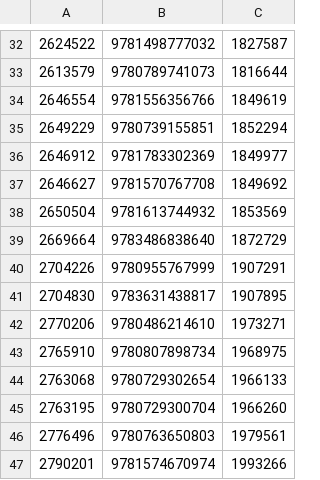
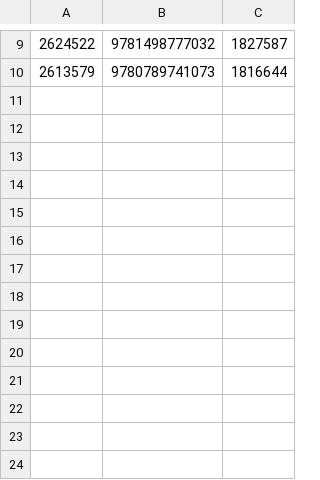
Before and after one commit to BIBSYSDEV/content-import, a CSV file: failedIsbn_2.csv, drawn as a sheet; only a part is shown, gaps mark what is left out; the diff covers the shown part only; the diff names each change by its address in the sheet, - before the commit and + after, or states it on an @@ line.

```diff
--- a/failedIsbn_2.csv
+++ b/failedIsbn_2.csv
-row 34: 2646554 | 9781556356766 | 1849619
-row 35: 2649229 | 9780739155851 | 1852294
-row 36: 2646912 | 9781783302369 | 1849977
-row 37: 2646627 | 9781570767708 | 1849692
-row 38: 2650504 | 9781613744932 | 1853569
-row 39: 2669664 | 9783486838640 | 1872729
-row 40: 2704226 | 9780955767999 | 1907291
-row 41: 2704830 | 9783631438817 | 1907895
-row 42: 2770206 | 9780486214610 | 1973271
-row 43: 2765910 | 9780807898734 | 1968975
-row 44: 2763068 | 9780729302654 | 1966133
-row 45: 2763195 | 9780729300704 | 1966260
-row 46: 2776496 | 9780763650803 | 1979561
-row 47: 2790201 | 9781574670974 | 1993266
```
Also changed, not shown: 23 removed rows elsewhere in this file, 3 other files.
